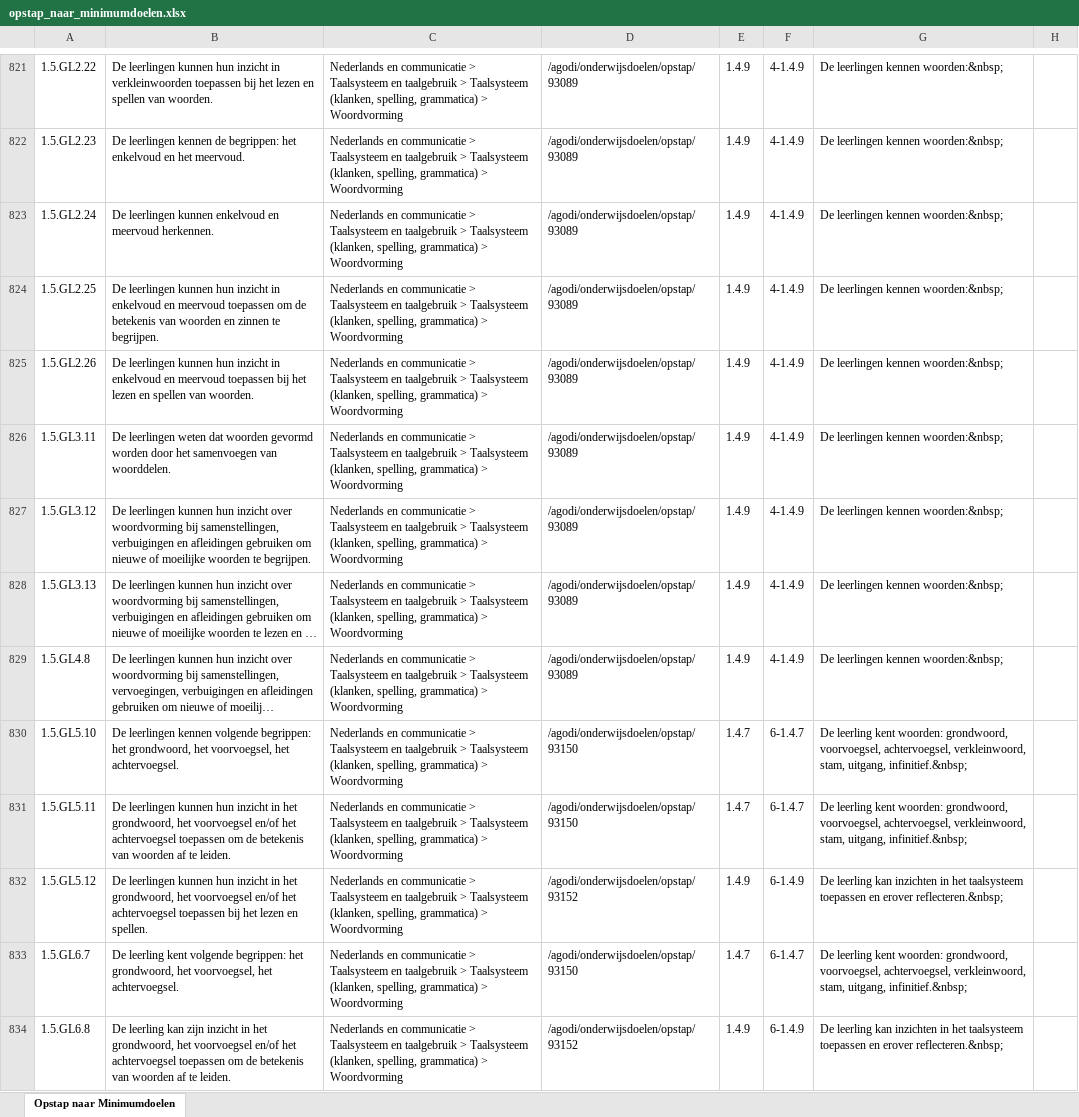
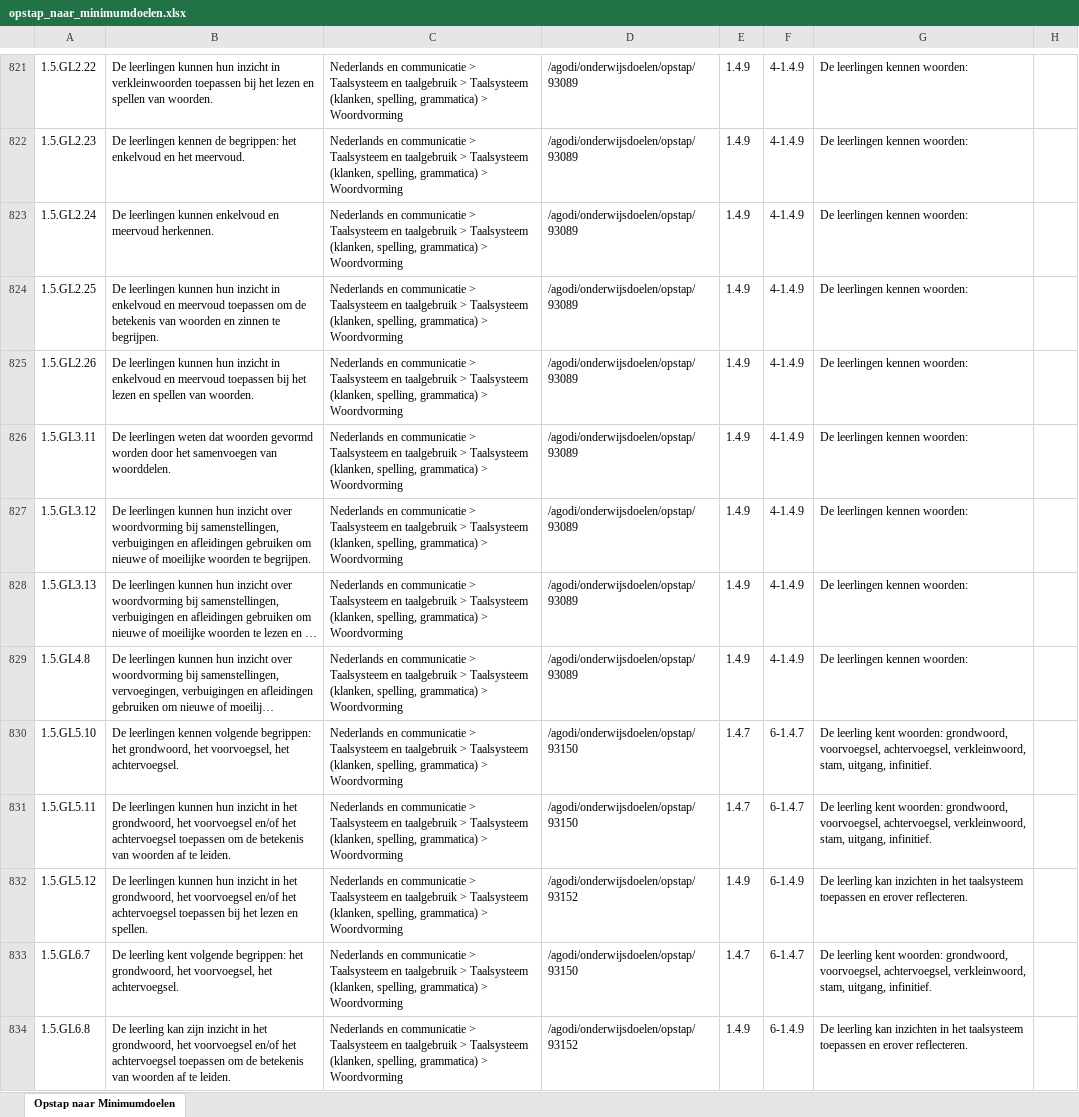
Before and after one commit to davidvlaminck/ObsApp, an Excel workbook: AnalysisDev/opstap_naar_minimumdoelen.xlsx, sheet Opstap naar Minimumdoelen, drawn as a sheet; only a part is shown, gaps mark what is left out; long unchanged cells end in …; values as stored, in another font and other column widths than the file's, no borders; the diff covers the shown part only; the diff names each change by its address in the sheet, - before the commit and + after, or states it on an @@ line.

```diff
--- a/AnalysisDev/opstap_naar_minimumdoelen.xlsx (sheet Opstap naar Minimumdoelen)
+++ b/AnalysisDev/opstap_naar_minimumdoelen.xlsx (sheet Opstap naar Minimumdoelen)
-G821:G829: De leerlingen kennen woorden:&nbsp;
+G821:G829: De leerlingen kennen woorden:
-G830:G831: …stam, uitgang, infinitief.&nbsp;
+G830:G831: …stam, uitgang, infinitief.
-G832: …en erover reflecteren.&nbsp;
+G832: …en erover reflecteren.
-G833: …stam, uitgang, infinitief.&nbsp;
+G833: …stam, uitgang, infinitief.
-G834: …en erover reflecteren.&nbsp;
+G834: …en erover reflecteren.
```
Also changed, not shown: 1166 edited cells elsewhere in this sheet, 2 other files.
